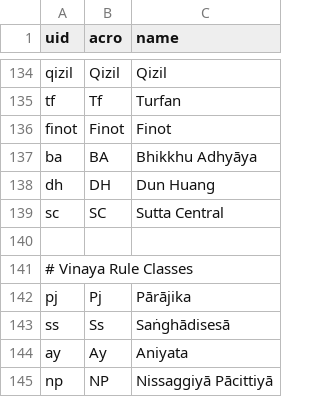
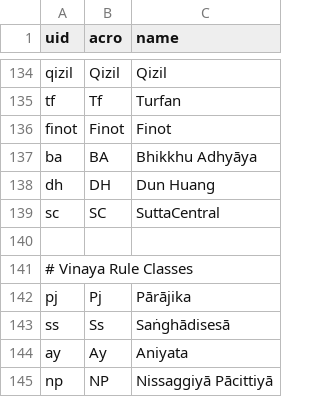
Before and after one commit to suttacentral/legacy-suttacentral-data, a CSV file: table/uid_expansion.csv, drawn as a sheet; only a part is shown, gaps mark what is left out.

```diff
--- a/table/uid_expansion.csv
+++ b/table/uid_expansion.csv
@@ -138,3 +138,3 @@ ba,BA,Bhikkhu Adhyāya
 dh,DH,Dun Huang
-sc,SC,"Sutta Central"
+sc,SC,"SuttaCentral"
 ,,
```
Also changed, not shown: 3 other files.
